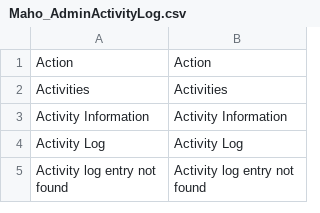
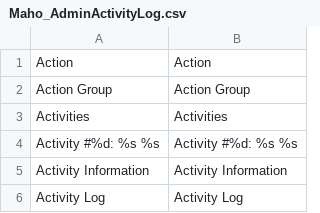
Before and after one commit to MahoCommerce/maho, a CSV file: app/locale/en_US/Maho_AdminActivityLog.csv, drawn as a sheet; only a part is shown; the shorter side is filled out with more unchanged rows.

Commit message:
Added the missing strings of the activity log view to its locale file

```diff
--- a/app/locale/en_US/Maho_AdminActivityLog.csv
+++ b/app/locale/en_US/Maho_AdminActivityLog.csv
@@ -1,3 +1,5 @@
 "Action","Action"
+"Action Group","Action Group"
 "Activities","Activities"
+"Activity #%d: %s %s","Activity #%d: %s %s"
 "Activity Information","Activity Information"
```
